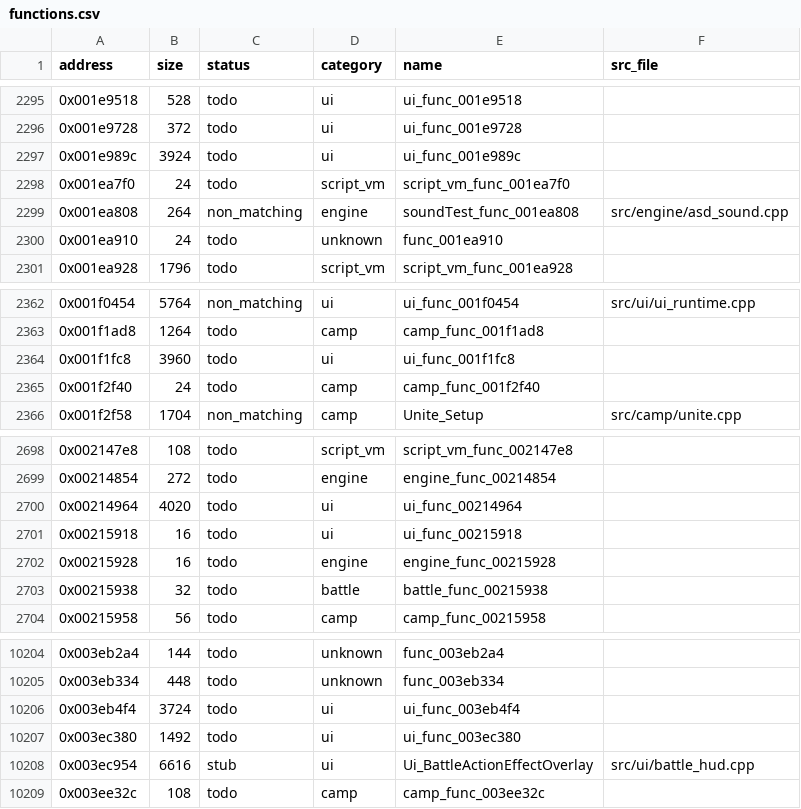
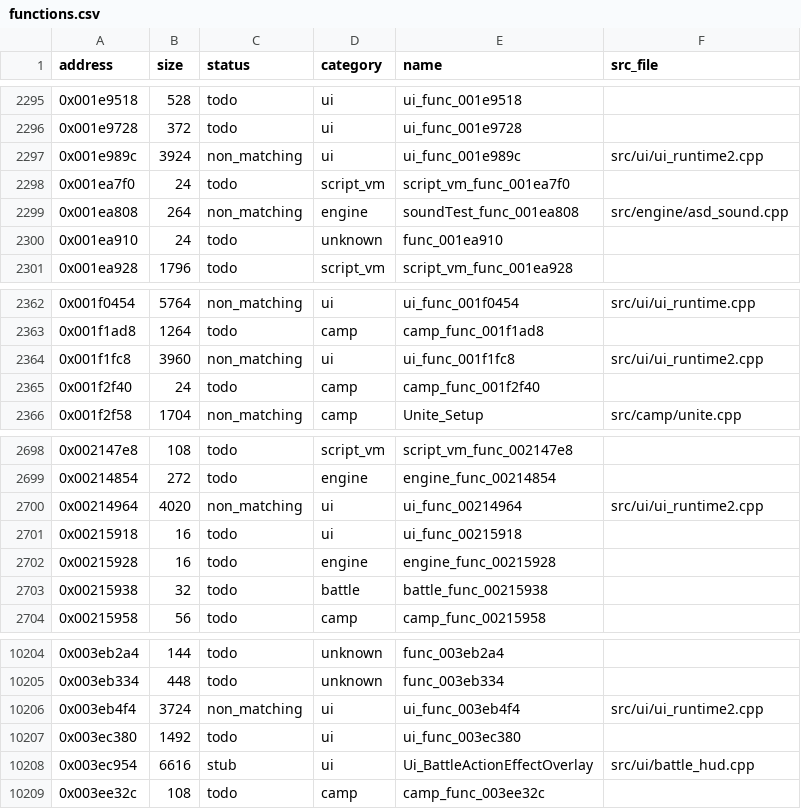
Before and after one commit to Guchdog/SMT4-decomp, a CSV file: config/functions.csv, drawn as a sheet; only a part is shown, gaps mark what is left out.

Commit message:
feat(ui): decompile four UI sprite/list routines (+15,628 B, 21.0% milestone reached at 21.0820%)

```diff
--- a/config/functions.csv
+++ b/config/functions.csv
@@ -2296,3 +2296,3 @@ address,size,status,category,name,src_file
 0x001e9728,372,todo,ui,ui_func_001e9728,
-0x001e989c,3924,todo,ui,ui_func_001e989c,
+0x001e989c,3924,non_matching,ui,ui_func_001e989c,src/ui/ui_runtime2.cpp
 0x001ea7f0,24,todo,script_vm,script_vm_func_001ea7f0,
@@ -2363,3 +2363,3 @@ address,size,status,category,name,src_file
 0x001f1ad8,1264,todo,camp,camp_func_001f1ad8,
-0x001f1fc8,3960,todo,ui,ui_func_001f1fc8,
+0x001f1fc8,3960,non_matching,ui,ui_func_001f1fc8,src/ui/ui_runtime2.cpp
 0x001f2f40,24,todo,camp,camp_func_001f2f40,
@@ -2699,3 +2699,3 @@ address,size,status,category,name,src_file
 0x00214854,272,todo,engine,engine_func_00214854,
-0x00214964,4020,todo,ui,ui_func_00214964,
+0x00214964,4020,non_matching,ui,ui_func_00214964,src/ui/ui_runtime2.cpp
 0x00215918,16,todo,ui,ui_func_00215918,
@@ -10205,3 +10205,3 @@ address,size,status,category,name,src_file
 0x003eb334,448,todo,unknown,func_003eb334,
-0x003eb4f4,3724,todo,ui,ui_func_003eb4f4,
+0x003eb4f4,3724,non_matching,ui,ui_func_003eb4f4,src/ui/ui_runtime2.cpp
 0x003ec380,1492,todo,ui,ui_func_003ec380,
```
Also changed, not shown: 9 other files.
